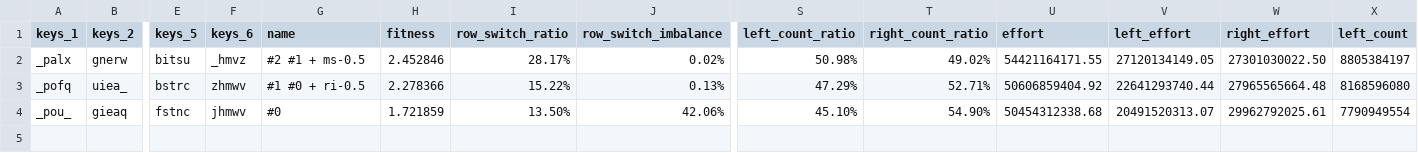
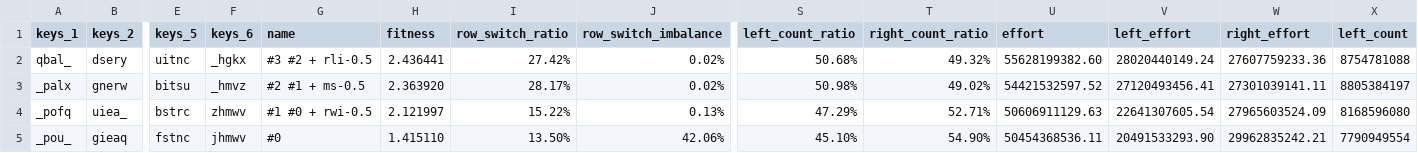
Before and after one commit to sgaliamov/keyvolve, a CSV file: data/layouts.csv, drawn as a sheet; only a part is shown, gaps mark what is left out; addresses are those after the commit; rows hold the shown columns only; the diff names each change by its address in the sheet, - before the commit and + after, or states it on an @@ line.

```diff
--- a/data/layouts.csv
+++ b/data/layouts.csv
+row 2: qbal_ | dsery | uitnc | _hgkx | #3 #2 + rli-0.5 | 2.436441 | 27.42% | 0.02% | 50.68% | 49.32% | 55628199382.60 | 28020440149.24 | 27607759233.36 | 8754781088
-H3 (fitness): 2.452846
+H3 (fitness): 2.363920
-U3 (effort): 54421164171.55
+U3 (effort): 54421532597.52
-V3 (left_effort): 27120134149.05
+V3 (left_effort): 27120493456.41
-W3 (right_effort): 27301030022.50
+W3 (right_effort): 27301039141.11
-G4 (name): #1 #0 + ri-0.5
+G4 (name): #1 #0 + rwi-0.5
-H4 (fitness): 2.278366
+H4 (fitness): 2.121997
-U4 (effort): 50606859404.92
+U4 (effort): 50606911129.63
-V4 (left_effort): 22641293740.44
+V4 (left_effort): 22641307605.54
-W4 (right_effort): 27965565664.48
+W4 (right_effort): 27965603524.09
-H5 (fitness): 1.721859
+H5 (fitness): 1.415110
-U5 (effort): 50454312338.68
+U5 (effort): 50454368536.11
-V5 (left_effort): 20491520313.07
+V5 (left_effort): 20491533293.90
-W5 (right_effort): 29962792025.61
+W5 (right_effort): 29962835242.21
```
Also changed, not shown: 1 other file.
